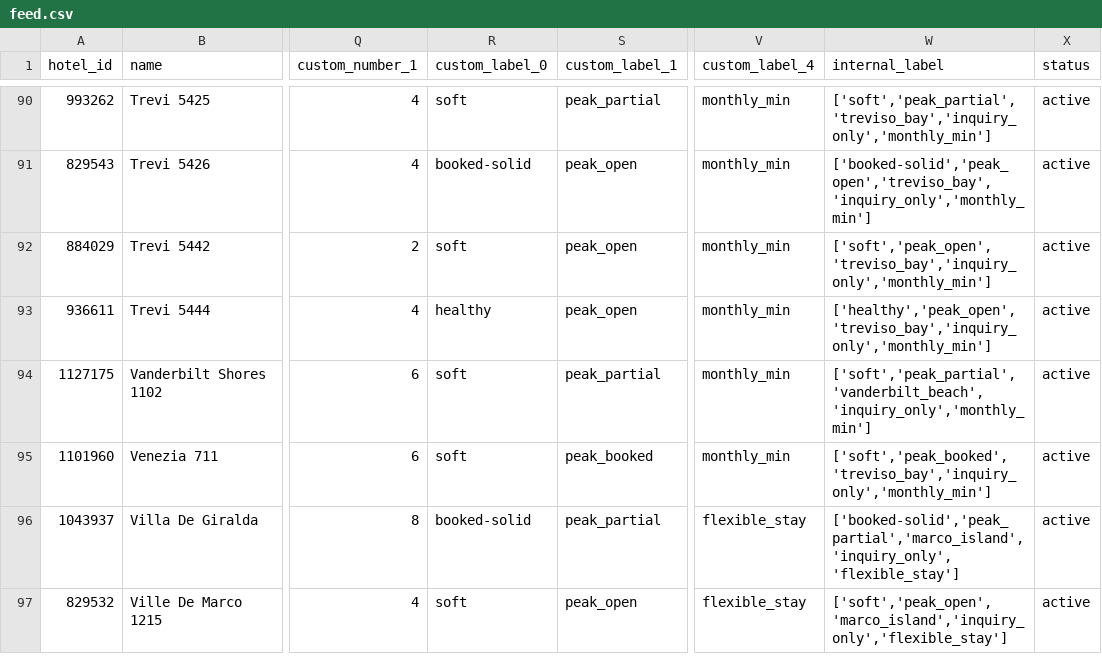
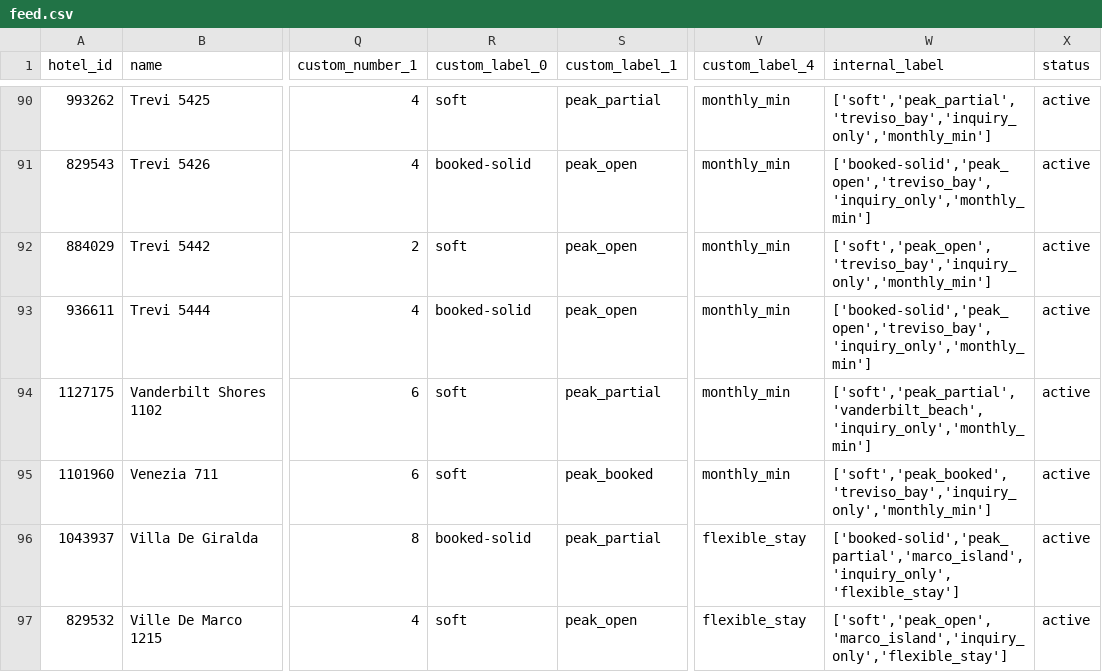
Before and after one commit to sjponsler41/nvpr-meta-feed, a CSV file: feed.csv, drawn as a sheet; only a part is shown, gaps mark what is left out; the diff names each change by its address in the sheet, - before the commit and + after, or states it on an @@ line.

Commit message:
Update feed 2026-07-25T14:50Z

```diff
--- a/feed.csv
+++ b/feed.csv
-R93 (custom_label_0): healthy
+R93 (custom_label_0): booked-solid
-W93 (internal_label): ['healthy','peak_open','treviso_bay','inquiry_only','monthly_min']
+W93 (internal_label): ['booked-solid','peak_open','treviso_bay','inquiry_only','monthly_min']
```
